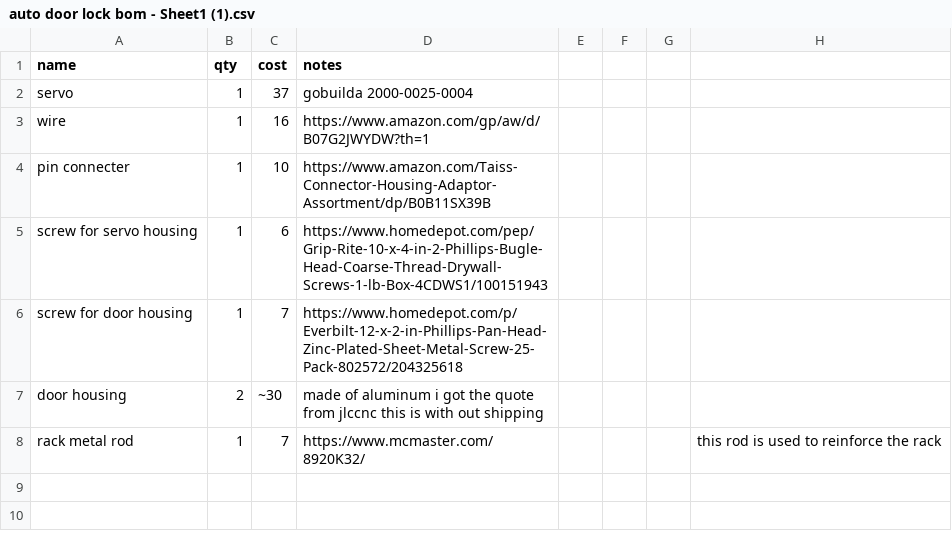
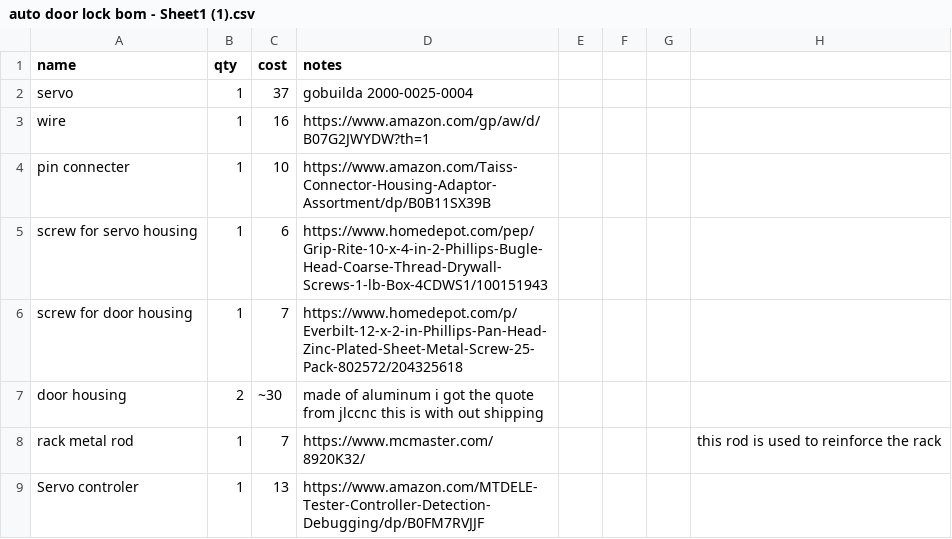
Before and after one commit to kj101dis/auto-door-lock, a CSV file: bom/auto door lock bom - Sheet1 (1).csv, drawn as a sheet; the diff names each change by its address in the sheet, - before the commit and + after, or states it on an @@ line.

Commit message:
Update auto door lock bom - Sheet1 (3).csv

```diff
--- a/bom/auto door lock bom - Sheet1 (1).csv
+++ b/bom/auto door lock bom - Sheet1 (1).csv
+row 9: Servo controler | 1 | 13 | https://www.amazon.com/MTDELE-Tester-Controller-Detection-Debugging/dp/B0FM7RVJJF
```
